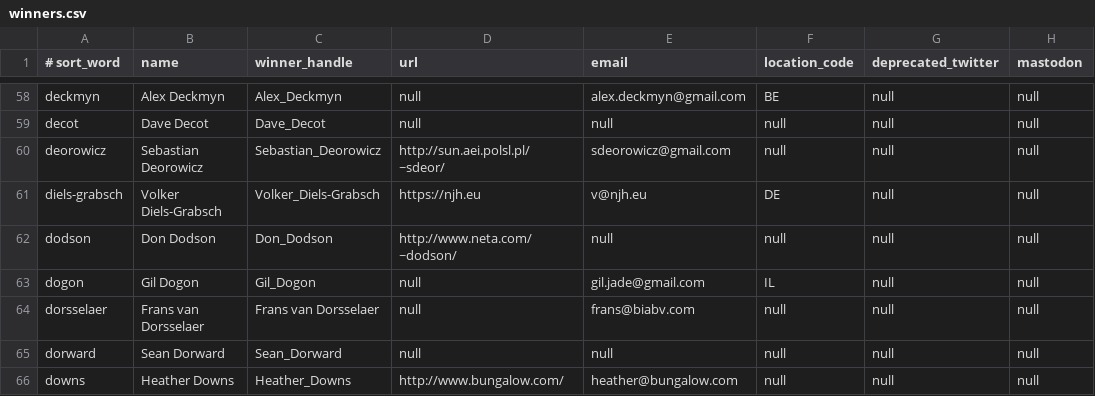
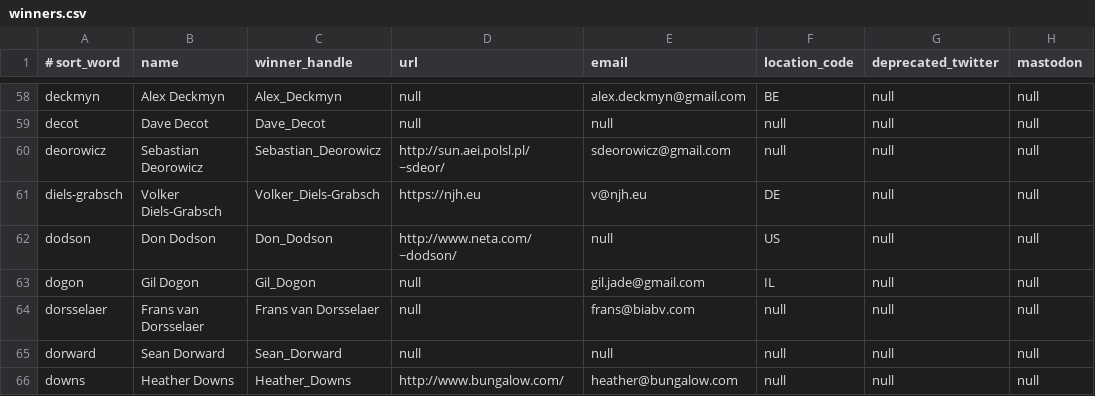
Before and after one commit to ioccc-src/winner, a CSV file: tmp/winners.csv, drawn as a sheet; only a part is shown, gaps mark what is left out; the diff names each change by its address in the sheet, - before the commit and + after, or states it on an @@ line.

Commit message:
Add country code to winners.csv for Don Dodson

```diff
--- a/tmp/winners.csv
+++ b/tmp/winners.csv
-F62 (location_code): null
+F62 (location_code): US
```
